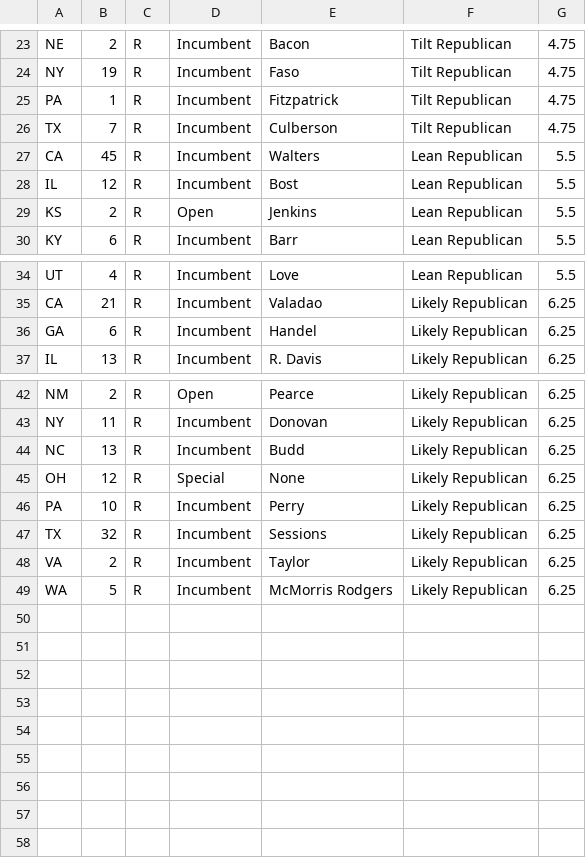
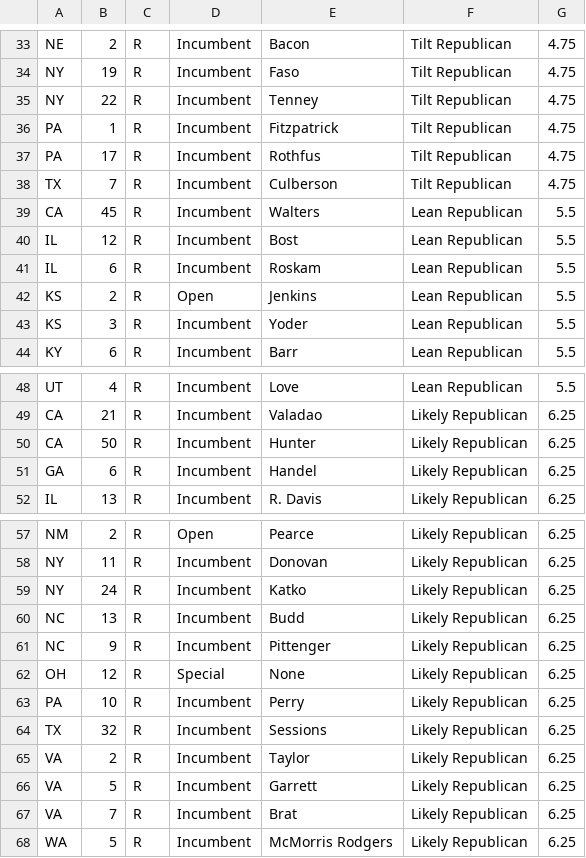
Before and after one commit to xaelleone/election-2018, a CSV file: scrapers/rothenberg_house.csv, drawn as a sheet; only a part is shown, gaps mark what is left out; the diff covers the shown part only; the diff names each change by its address in the sheet, - before the commit and + after, or states it on an @@ line.

```diff
--- a/scrapers/rothenberg_house.csv
+++ b/scrapers/rothenberg_house.csv
+row 35: NY | 22 | R | Incumbent | Tenney | Tilt Republican | 4.75
+row 37: PA | 17 | R | Incumbent | Rothfus | Tilt Republican | 4.75
+row 41: IL | 6 | R | Incumbent | Roskam | Lean Republican | 5.5
+row 43: KS | 3 | R | Incumbent | Yoder | Lean Republican | 5.5
+row 50: CA | 50 | R | Incumbent | Hunter | Likely Republican | 6.25
+row 59: NY | 24 | R | Incumbent | Katko | Likely Republican | 6.25
+row 61: NC | 9 | R | Incumbent | Pittenger | Likely Republican | 6.25
+row 66: VA | 5 | R | Incumbent | Garrett | Likely Republican | 6.25
+row 67: VA | 7 | R | Incumbent | Brat | Likely Republican | 6.25
```
Also changed, not shown: 10 added rows elsewhere in this file, 5 other files.
